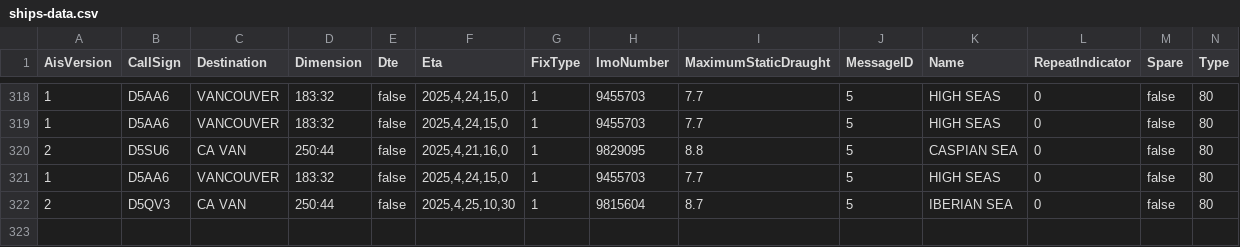
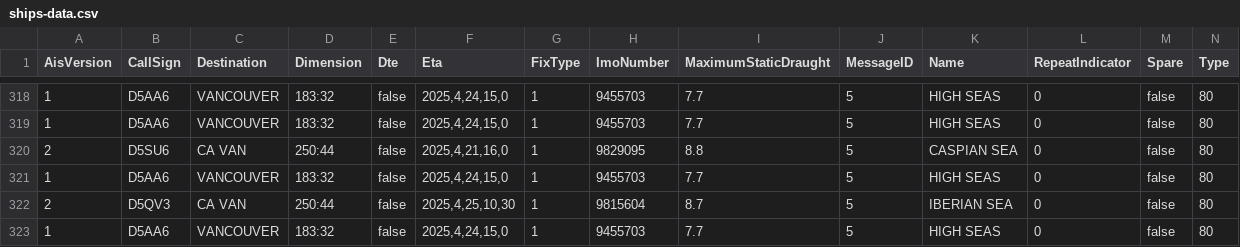
Before and after one commit to vs-postmedia/tanker-tracker, a CSV file: data/ships-data.csv, drawn as a sheet; only a part is shown, gaps mark what is left out; rows hold the shown columns only; the diff names each change by its address in the sheet, - before the commit and + after, or states it on an @@ line.

```diff
--- a/data/ships-data.csv
+++ b/data/ships-data.csv
+row 323: 1 | D5AA6 | VANCOUVER | 183:32 | false | 2025,4,24,15,0 | 1 | 9455703 | 7.7 | 5 | HIGH SEAS | 0 | false | 80
```
Also changed, not shown: data/output/ships-cumulative.csv, data/output/ships-daily.csv, 5 other files.
